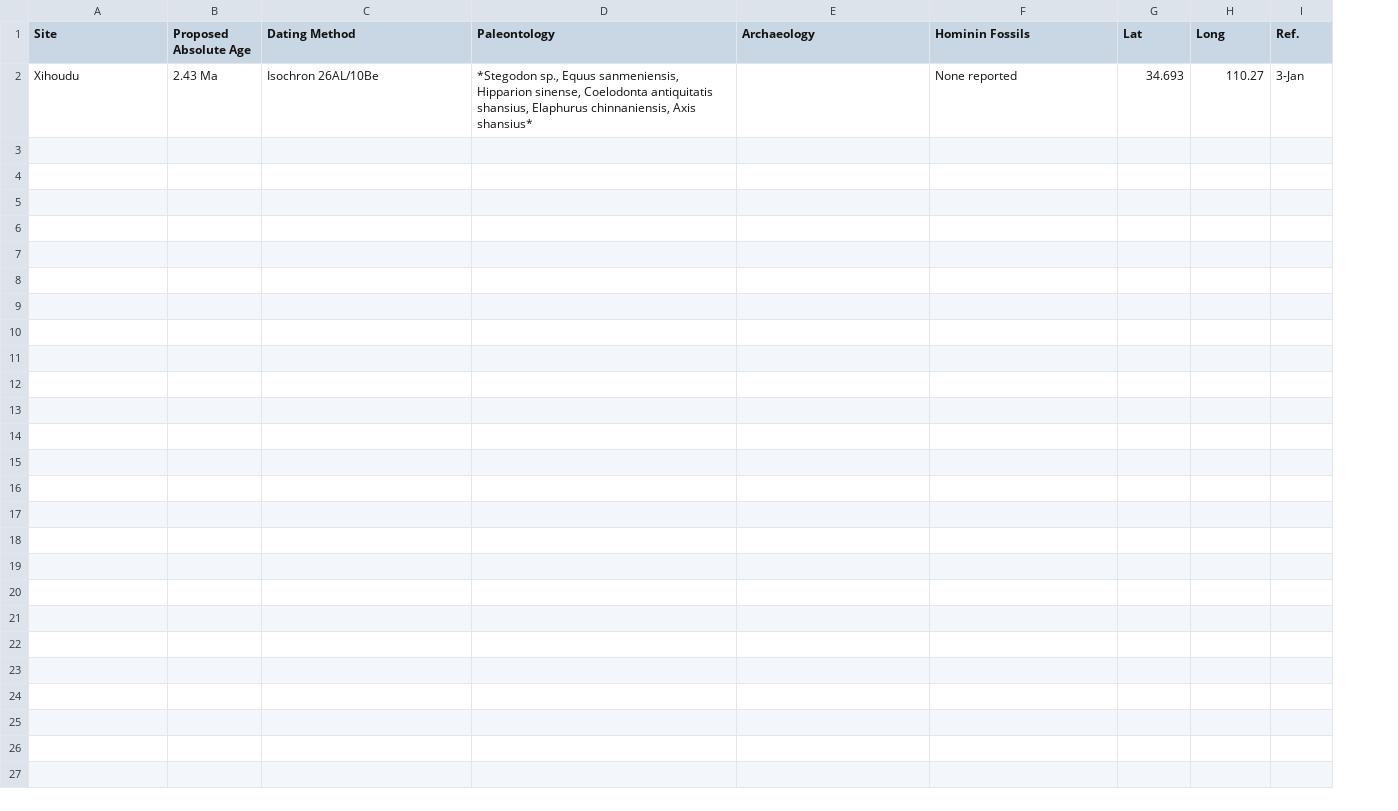
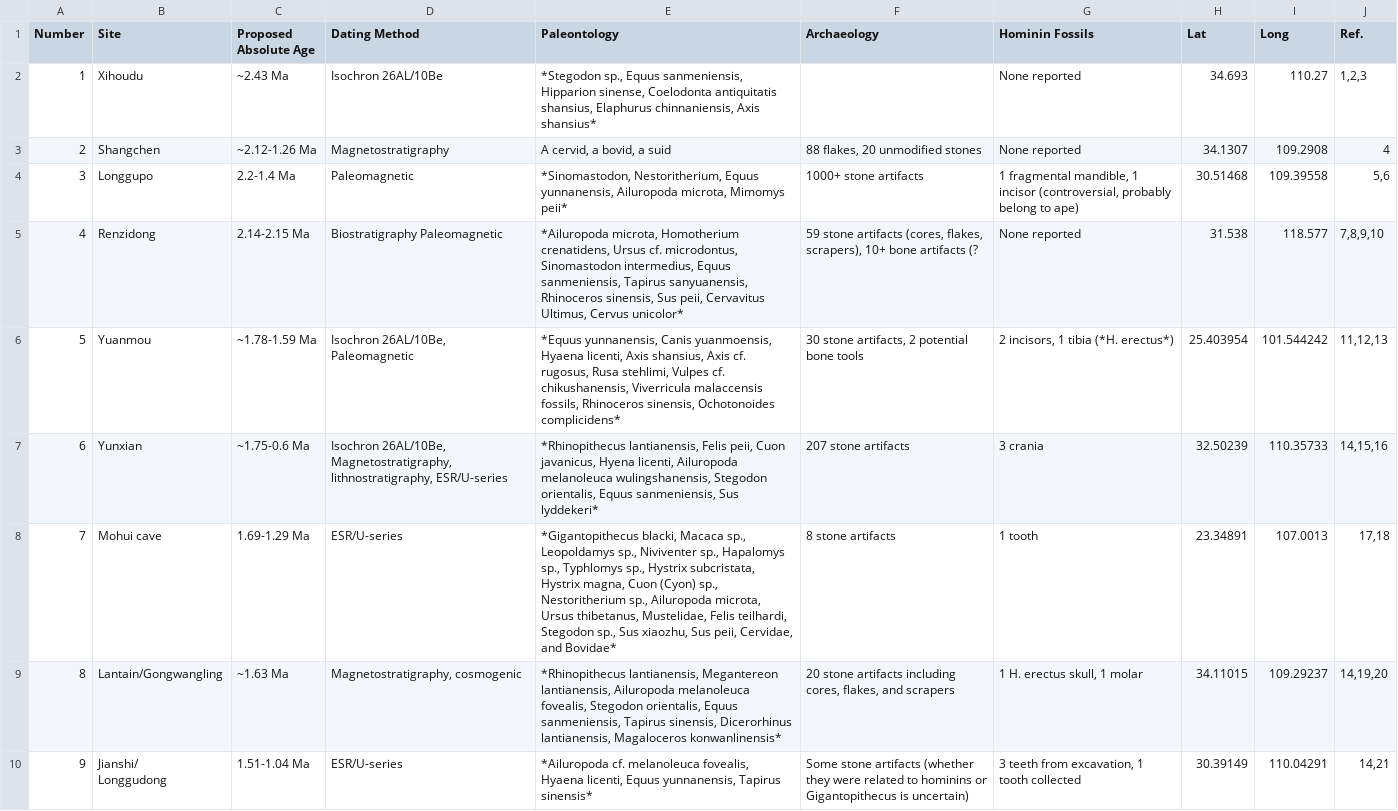
Before and after one commit to cusisom/SiteMaps, a CSV file: EPleis.csv, drawn as a sheet; addresses are those after the commit; ↵ is a line break in a cell; the diff names each change by its address in the sheet, - before the commit and + after, or states it on an @@ line.

Commit message:
site

```diff
--- a/EPleis.csv
+++ b/EPleis.csv
+column A (Number), row 2: 1
-C2 (Proposed Absolute Age): 2.43 Ma
+C2 (Proposed Absolute Age): ~2.43 Ma
-J2 (Ref.): 3-Jan
+J2 (Ref.): 1,2,3
+row 3: 2 | Shangchen | ~2.12-1.26 Ma | Magnetostratigraphy | A cervid, a bovid, a suid | 88 flakes, 20 unmodified stones | None reported | 34.1307 | 109.2908 | 4
+row 4: 3 | Longgupo | 2.2-1.4 Ma | Paleomagnetic | *Sinomastodon, Nestoritherium, Equus yunnanensis, Ailuropoda microta, Mimomys peii* | 1000+ stone artifacts | 1 fragmental mandible, 1 incisor (controversial, probably belong to ape) | 30.51468 | 109.39558 | 5,6
+row 5: 4 | Renzidong | 2.14-2.15 Ma | Biostratigraphy Paleomagnetic | *Ailuropoda microta, Homotherium crenatidens, Ursus cf. microdontus, Sinomastodon intermedius, Equus sanmeniensis, Tapirus sanyuanensis, Rhinoceros sinensis, Sus peii, Cervavitus Ultimus, Cervus unicolor* | 59 stone artifacts (cores, flakes, scrapers), 10+ bone artifacts (? | None reported | 31.538 | 118.577 | 7,8,9,10
+row 6: 5 | Yuanmou | ~1.78-1.59 Ma | Isochron 26AL/10Be, Paleomagnetic | *Equus yunnanensis, Canis yuanmoensis, Hyaena licenti, Axis shansius, Axis cf. rugosus, Rusa stehlimi, Vulpes cf. chikushanensis, Viverricula malaccensis fossils, Rhinoceros sinensis, Ochotonoides complicidens* | 30 stone artifacts, 2 potential bone tools | 2 incisors, 1 tibia (*H. erectus*) | 25.403954 | 101.544242 | 11,12,13
+row 7: 6 | Yunxian | ~1.75-0.6 Ma | Isochron 26AL/10Be, Magnetostratigraphy, lithnostratigraphy, ESR/U-series | *Rhinopithecus lantianensis, Felis peii, Cuon javanicus, Hyena licenti, Ailuropoda melanoleuca wulingshanensis, Stegodon orientalis, Equus sanmeniensis, Sus lyddekeri* | 207 stone artifacts | 3 crania | 32.50239 | 110.35733 | 14,15,16
+row 8: 7 | Mohui cave | 1.69-1.29 Ma | ESR/U-series | *Gigantopithecus blacki, Macaca sp., Leopoldamys sp., Niviventer sp., Hapalomys sp., Typhlomys sp., Hystrix subcristata, Hystrix magna, Cuon (Cyon) sp., Nestoritherium sp., Ailuropoda microta, Ursus thibetanus, Mustelidae, Felis teilhardi, Stegodon sp., Sus xiaozhu, Sus peii, Cervidae, and Bovidae* | 8 stone artifacts | 1 tooth | 23.34891 | 107.0013 | 17,18
+row 9: 8 | Lantain/Gongwangling | ~1.63 Ma | Magnetostratigraphy, cosmogenic | *Rhinopithecus lantianensis, Megantereon lantianensis, Ailuropoda melanoleuca fovealis, Stegodon orientalis, Equus sanmeniensis, Tapirus sinensis, Dicerorhinus lantianensis, Magaloceros konwanlinensis* | 20 stone artifacts including cores, flakes, and scrapers | 1 H. erectus skull, 1 molar | 34.11015 | 109.29237 | 14,19,20
+row 10: 9 | Jianshi/ ↵ Longgudong | 1.51-1.04 Ma | ESR/U-series | *Ailuropoda cf. melanoleuca fovealis, Hyaena licenti, Equus yunnanensis, Tapirus sinensis* | Some stone artifacts (whether they were related to hominins or Gigantopithecus is uncertain) | 3 teeth from excavation, 1 tooth collected | 30.39149 | 110.04291 | 14,21
```
Also changed, not shown: 4 other files.
